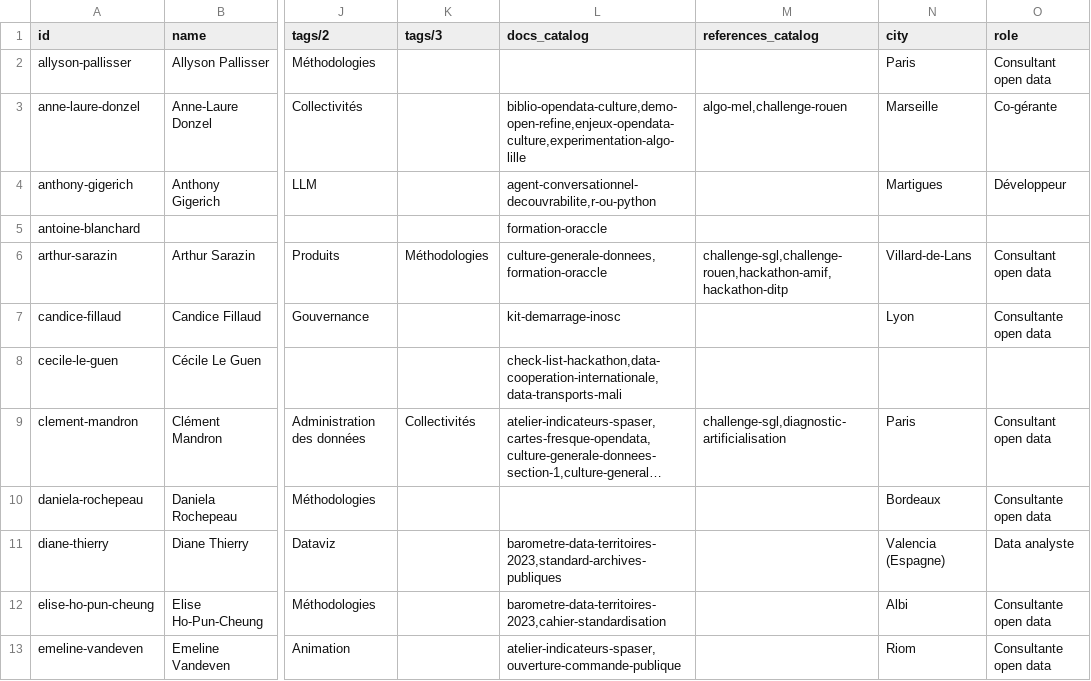
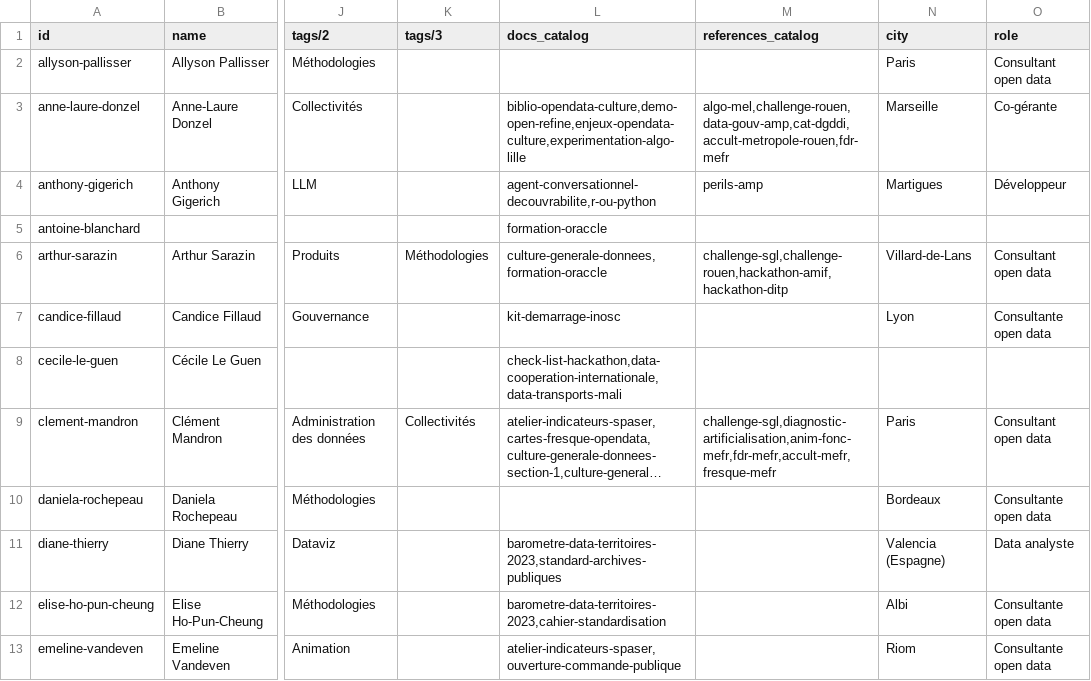
Before and after one commit to datactivist/opendatactivist, a CSV file: public/sitedata/authors.csv, drawn as a sheet; only a part is shown, gaps mark what is left out; long unchanged cells end in …; the diff covers the shown part only; the diff names each change by its address in the sheet, - before the commit and + after, or states it on an @@ line.

```diff
--- a/public/sitedata/authors.csv
+++ b/public/sitedata/authors.csv
-M3 (references_catalog): algo-mel,challenge-rouen
+M3 (references_catalog): algo-mel,challenge-rouen,data-gouv-amp,cat-dgddi,accult-metropole-rouen,fdr-mefr
-M4 (references_catalog): (empty)
+M4 (references_catalog): perils-amp
-M9 (references_catalog): challenge-sgl,diagnostic-artificialisation
+M9 (references_catalog): challenge-sgl,diagnostic-artificialisation,anim-fonc-mefr,fdr-mefr,accult-mefr,fresque-mefr
```
Also changed, not shown: 8 edited cells elsewhere in this file, public/sitedata/docs_catalog.csv, public/sitedata/partners.csv, 1 other file.
